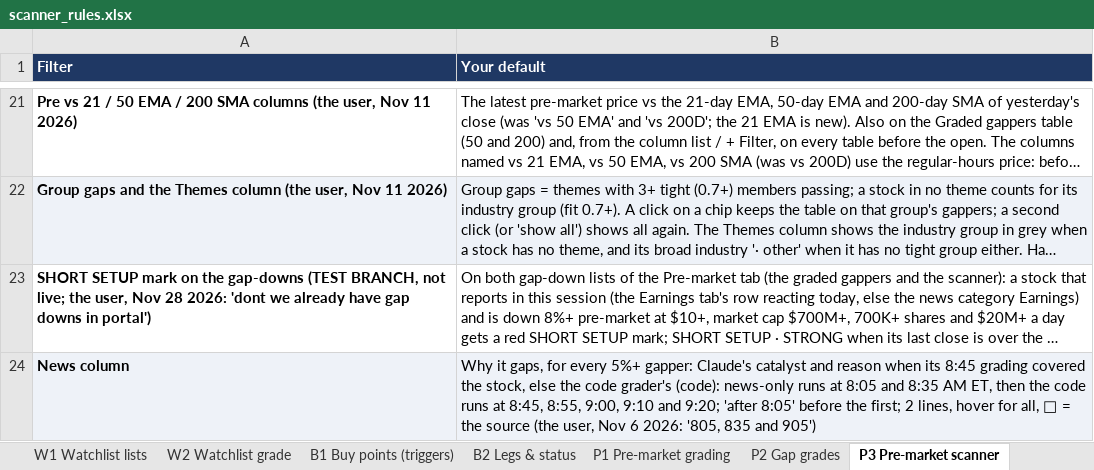
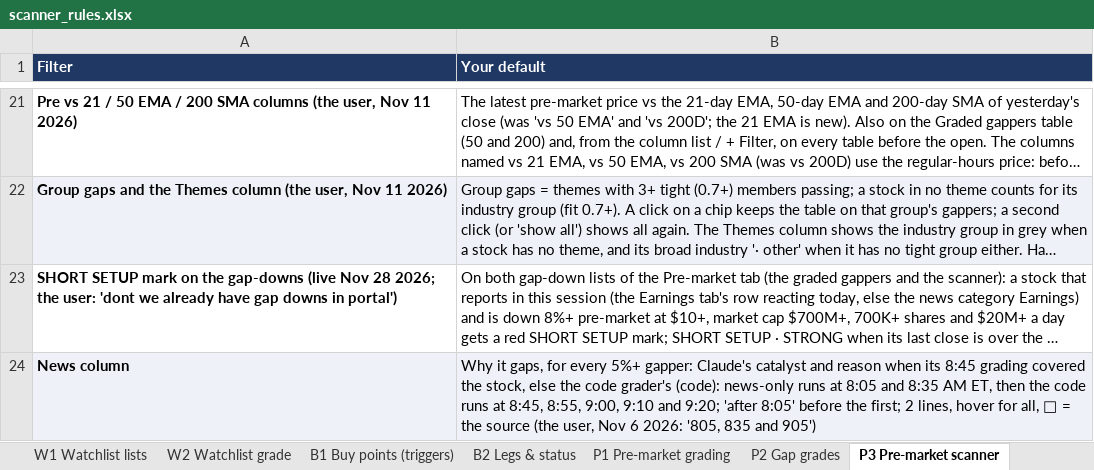
Before and after one commit to goattrader40-lgtm/radar-close-snapshots, an Excel workbook: rules/scanner_rules.xlsx, sheet P3 Pre-market scanner, drawn as a sheet; only a part is shown, gaps mark what is left out; long unchanged cells end in …; values as stored, in another font and other column widths than the file's, no borders; the diff names each change by its address in the sheet, - before the commit and + after, or states it on an @@ line.

```diff
--- a/rules/scanner_rules.xlsx (sheet P3 Pre-market scanner)
+++ b/rules/scanner_rules.xlsx (sheet P3 Pre-market scanner)
-A23 (Filter): …the gap-downs (TEST BRANCH, not live; the user, Nov 28 2026: 'dont we…
+A23 (Filter): …the gap-downs (live Nov 28 2026; the user: 'dont we…
```
Also changed, not shown: sheet A1 Alerts, 3 other files.
